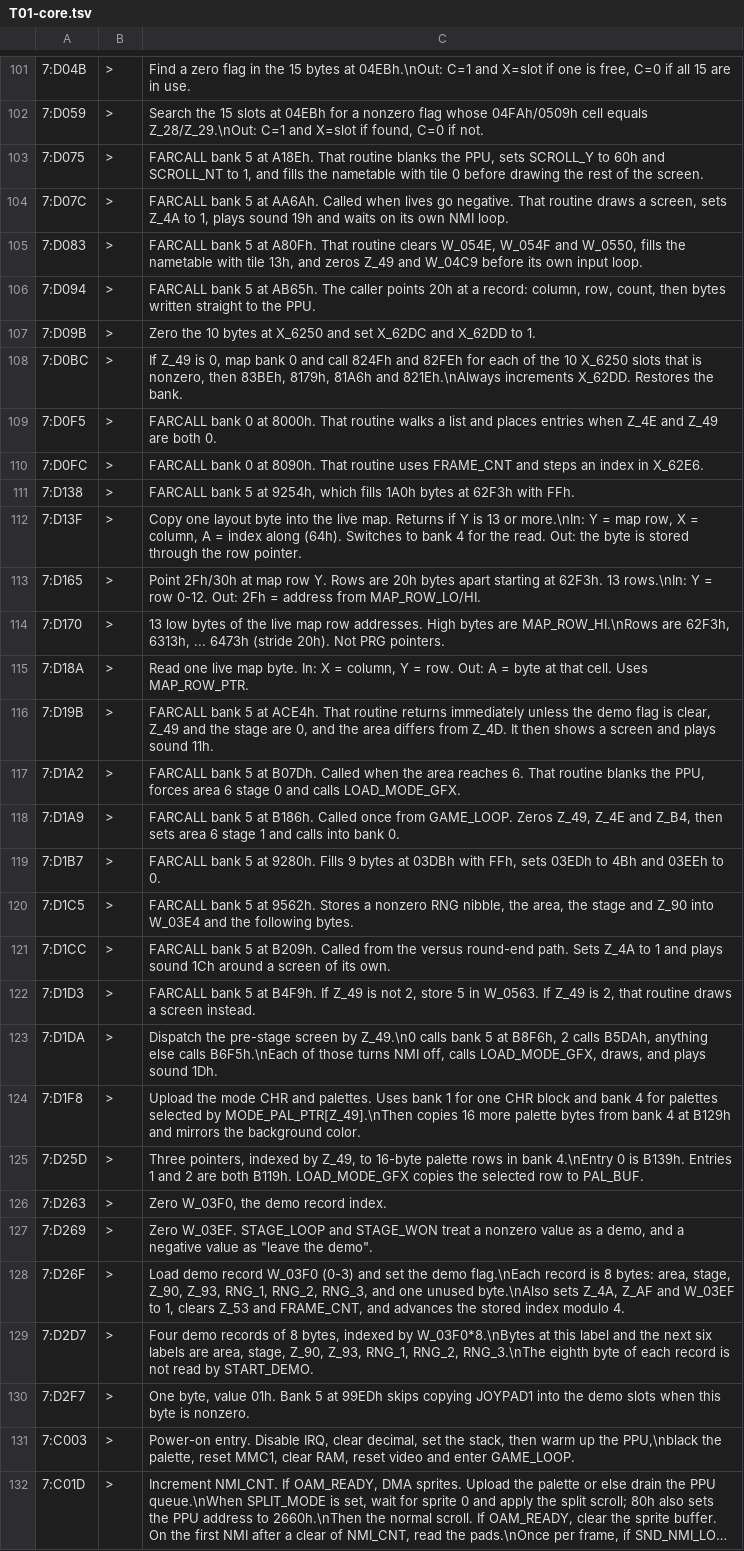
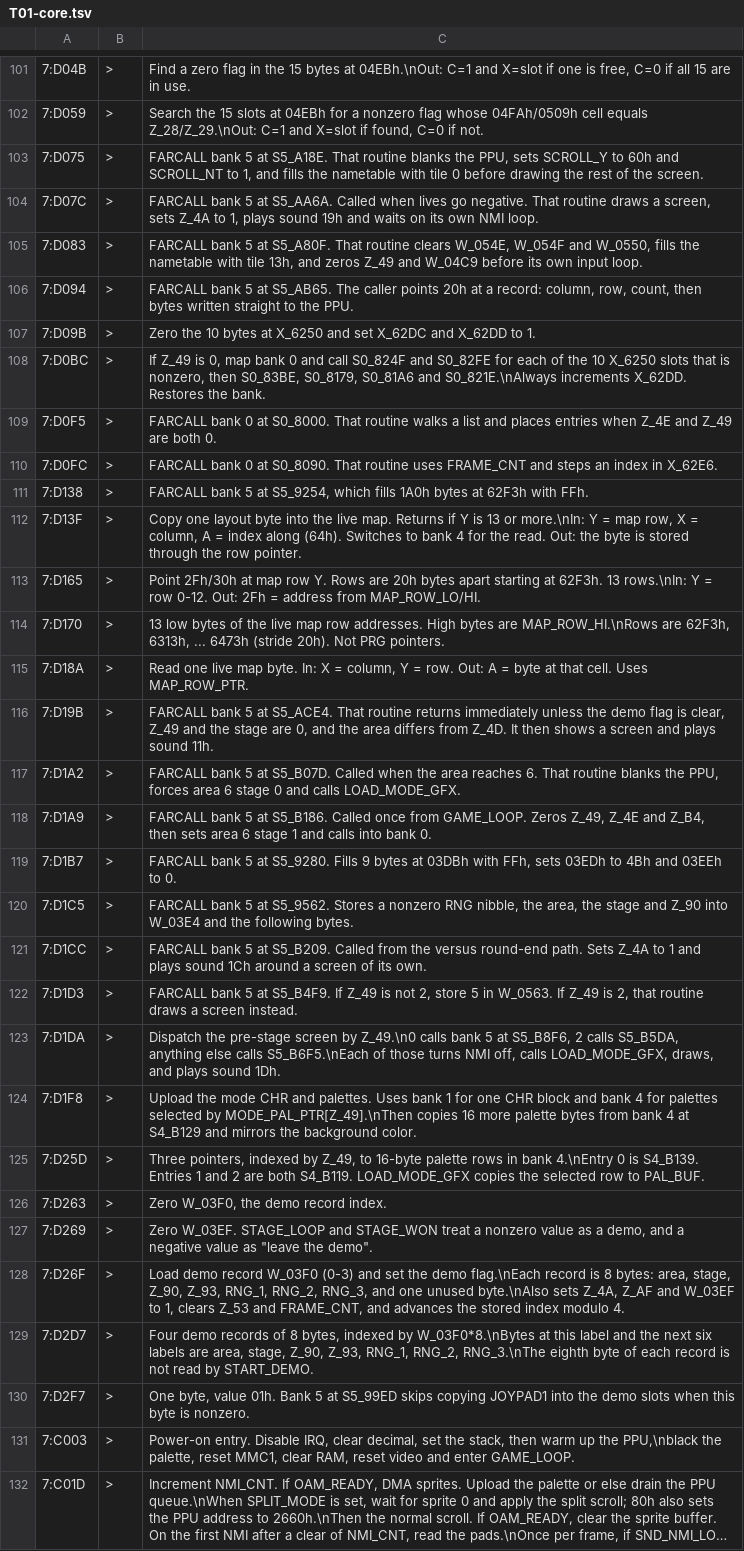
Before and after one commit to orochi115/bomberman-nes-easymode, a TSV file: bomberman2/db/comments.d/T01-core.tsv, drawn as a sheet; only a part is shown, gaps mark what is left out; long unchanged cells end in …; the diff covers the shown part only; the diff names each change by its address in the sheet, - before the commit and + after, or states it on an @@ line.

```diff
--- a/bomberman2/db/comments.d/T01-core.tsv
+++ b/bomberman2/db/comments.d/T01-core.tsv
-C103: …5 at A18Eh. That routine…
+C103: …5 at S5_A18E. That routine…
-C104: …5 at AA6Ah. Called when…
+C104: …5 at S5_AA6A. Called when…
-C105: …5 at A80Fh. That routine…
+C105: …5 at S5_A80F. That routine…
-C106: …5 at AB65h. The caller…
+C106: …5 at S5_AB65. The caller…
-C108: …and call 824Fh and 82FEh for each of the 10 X_6250 slots that is nonzero, then 83BEh, 8179h, 81A6h and 821Eh.\nAlways increments X_62DD.…
+C108: …and call S0_824F and S0_82FE for each of the 10 X_6250 slots that is nonzero, then S0_83BE, S0_8179, S0_81A6 and S0_821E.\nAlways increments X_62DD.…
-C109: …0 at 8000h. That routine…
+C109: …0 at S0_8000. That routine…
-C110: …0 at 8090h. That routine…
+C110: …0 at S0_8090. That routine…
-C111: …5 at 9254h, which fills…
+C111: …5 at S5_9254, which fills…
-C116: …5 at ACE4h. That routine…
+C116: …5 at S5_ACE4. That routine…
-C117: …5 at B07Dh. Called when…
+C117: …5 at S5_B07D. Called when…
-C118: …5 at B186h. Called once…
+C118: …5 at S5_B186. Called once…
-C119: …5 at 9280h. Fills 9…
+C119: …5 at S5_9280. Fills 9…
-C120: …5 at 9562h. Stores a…
+C120: …5 at S5_9562. Stores a…
-C121: …5 at B209h. Called from…
+C121: …5 at S5_B209. Called from…
-C122: …5 at B4F9h. If Z_49…
+C122: …5 at S5_B4F9. If Z_49…
-C123: …5 at B8F6h, 2 calls B5DAh, anything else calls B6F5h.\nEach of those…
+C123: …5 at S5_B8F6, 2 calls S5_B5DA, anything else calls S5_B6F5.\nEach of those…
-C124: …4 at B129h and mirrors…
+C124: …4 at S4_B129 and mirrors…
-C125: …0 is B139h. Entries 1 and 2 are both B119h. LOAD_MODE_GFX copies…
+C125: …0 is S4_B139. Entries 1 and 2 are both S4_B119. LOAD_MODE_GFX copies…
-C130: …5 at 99EDh skips copying…
+C130: …5 at S5_99ED skips copying…
```
Also changed, not shown: 18 edited cells elsewhere in this file, bomberman2/db/pointers.d/T02-sound.tsv, bomberman2/db/pointers.d/T05-bank0.tsv, 19 other files.
